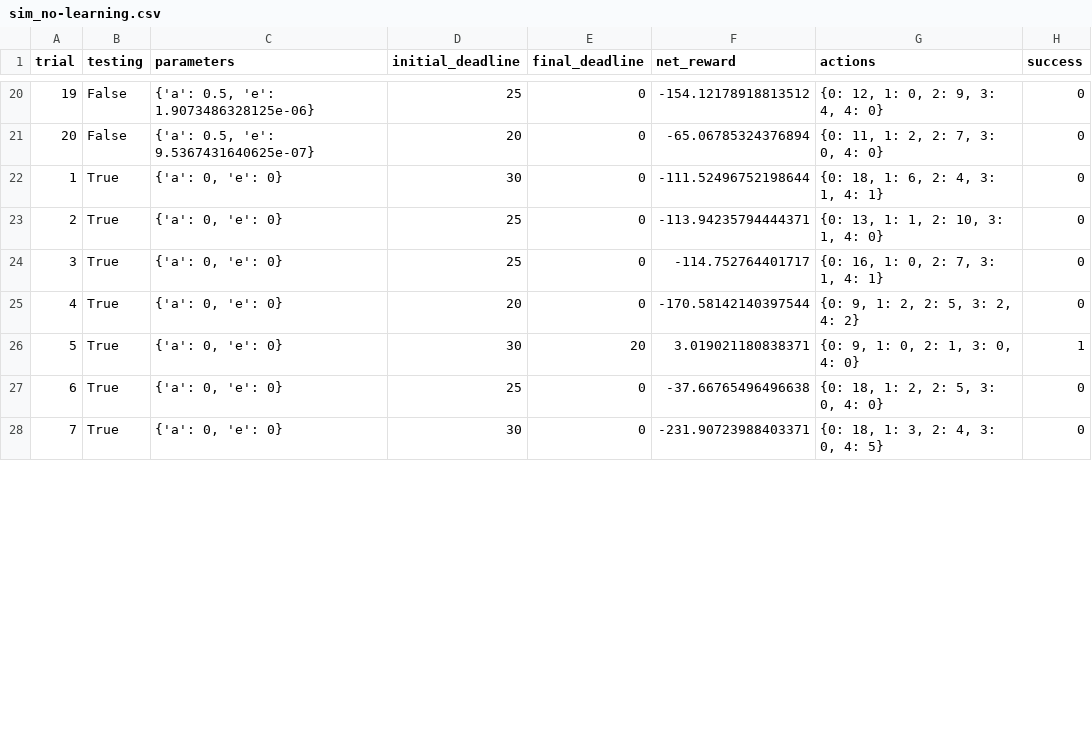
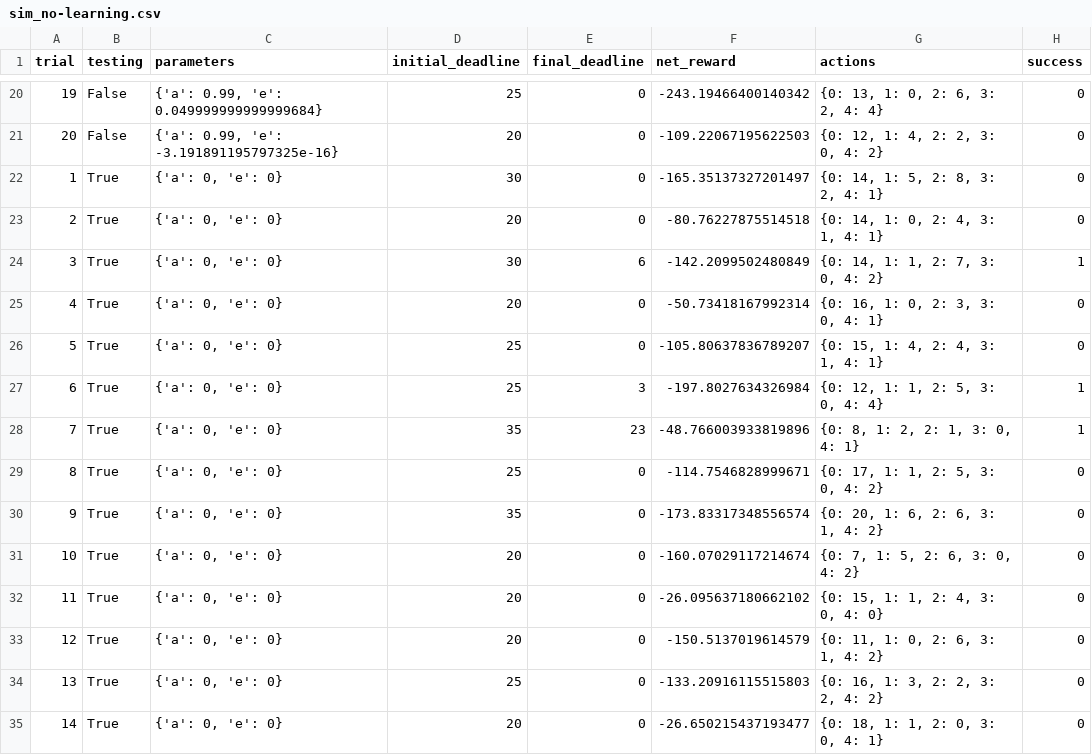
Before and after one commit to ricklentz/machine-learning, a CSV file: projects/smartcab/logs/sim_no-learning.csv, drawn as a sheet; only a part is shown, gaps mark what is left out; addresses are those after the commit; the diff covers the shown part only; the diff names each change by its address in the sheet, - before the commit and + after, or states it on an @@ line.

```diff
--- a/projects/smartcab/logs/sim_no-learning.csv
+++ b/projects/smartcab/logs/sim_no-learning.csv
@@ column A (trial) renumbered from row 4 down @@
-C20 (parameters): {'a': 0.5, 'e': 1.9073486328125e-06}
+C20 (parameters): {'a': 0.99, 'e': 0.049999999999999684}
-F20 (net_reward): -154.12178918813512
+F20 (net_reward): -243.19466400140342
-G20 (actions): {0: 12, 1: 0, 2: 9, 3: 4, 4: 0}
+G20 (actions): {0: 13, 1: 0, 2: 6, 3: 2, 4: 4}
-C21 (parameters): {'a': 0.5, 'e': 9.5367431640625e-07}
+C21 (parameters): {'a': 0.99, 'e': -3.191891195797325e-16}
-F21 (net_reward): -65.06785324376894
+F21 (net_reward): -109.22067195622503
-G21 (actions): {0: 11, 1: 2, 2: 7, 3: 0, 4: 0}
+G21 (actions): {0: 12, 1: 4, 2: 2, 3: 0, 4: 2}
-F22 (net_reward): -111.52496752198644
+F22 (net_reward): -165.35137327201497
-G22 (actions): {0: 18, 1: 6, 2: 4, 3: 1, 4: 1}
+G22 (actions): {0: 14, 1: 5, 2: 8, 3: 2, 4: 1}
+row 23: 2 | True | {'a': 0, 'e': 0} | 20 | 0 | -80.76227875514518 | {0: 14, 1: 0, 2: 4, 3: 1, 4: 1} | 0
+row 24: 3 | True | {'a': 0, 'e': 0} | 30 | 6 | -142.2099502480849 | {0: 14, 1: 1, 2: 7, 3: 0, 4: 2} | 1
+row 25: 4 | True | {'a': 0, 'e': 0} | 20 | 0 | -50.73418167992314 | {0: 16, 1: 0, 2: 3, 3: 0, 4: 1} | 0
-F26 (net_reward): -113.94235794444371
+F26 (net_reward): -105.80637836789207
-G26 (actions): {0: 13, 1: 1, 2: 10, 3: 1, 4: 0}
+G26 (actions): {0: 15, 1: 4, 2: 4, 3: 1, 4: 1}
+row 27: 6 | True | {'a': 0, 'e': 0} | 25 | 3 | -197.8027634326984 | {0: 12, 1: 1, 2: 5, 3: 0, 4: 4} | 1
+row 28: 7 | True | {'a': 0, 'e': 0} | 35 | 23 | -48.766003933819896 | {0: 8, 1: 2, 2: 1, 3: 0, 4: 1} | 1
-F29 (net_reward): -114.752764401717
+F29 (net_reward): -114.7546828999671
-G29 (actions): {0: 16, 1: 0, 2: 7, 3: 1, 4: 1}
+G29 (actions): {0: 17, 1: 1, 2: 5, 3: 0, 4: 2}
+row 30: 9 | True | {'a': 0, 'e': 0} | 35 | 0 | -173.83317348556574 | {0: 20, 1: 6, 2: 6, 3: 1, 4: 2} | 0
-F31 (net_reward): -170.58142140397544
+F31 (net_reward): -160.07029117214674
-G31 (actions): {0: 9, 1: 2, 2: 5, 3: 2, 4: 2}
+G31 (actions): {0: 7, 1: 5, 2: 6, 3: 0, 4: 2}
-D32 (initial_deadline): 30
+D32 (initial_deadline): 20
-E32 (final_deadline): 20
+E32 (final_deadline): 0
-F32 (net_reward): 3.019021180838371
+F32 (net_reward): -26.095637180662102
-G32 (actions): {0: 9, 1: 0, 2: 1, 3: 0, 4: 0}
+G32 (actions): {0: 15, 1: 1, 2: 4, 3: 0, 4: 0}
-H32 (success): 1
+H32 (success): 0
+row 33: 12 | True | {'a': 0, 'e': 0} | 20 | 0 | -150.5137019614579 | {0: 11, 1: 0, 2: 6, 3: 1, 4: 2} | 0
-F34 (net_reward): -37.66765496496638
+F34 (net_reward): -133.20916115515803
-G34 (actions): {0: 18, 1: 2, 2: 5, 3: 0, 4: 0}
+G34 (actions): {0: 16, 1: 3, 2: 2, 3: 2, 4: 2}
-D35 (initial_deadline): 30
+D35 (initial_deadline): 20
-F35 (net_reward): -231.90723988403371
+F35 (net_reward): -26.650215437193477
-G35 (actions): {0: 18, 1: 3, 2: 4, 3: 0, 4: 5}
+G35 (actions): {0: 18, 1: 1, 2: 0, 3: 0, 4: 1}
```
Also changed, not shown: 4 added rows, 1 removed row and 66 edited cells elsewhere in this file, 5 other files.
